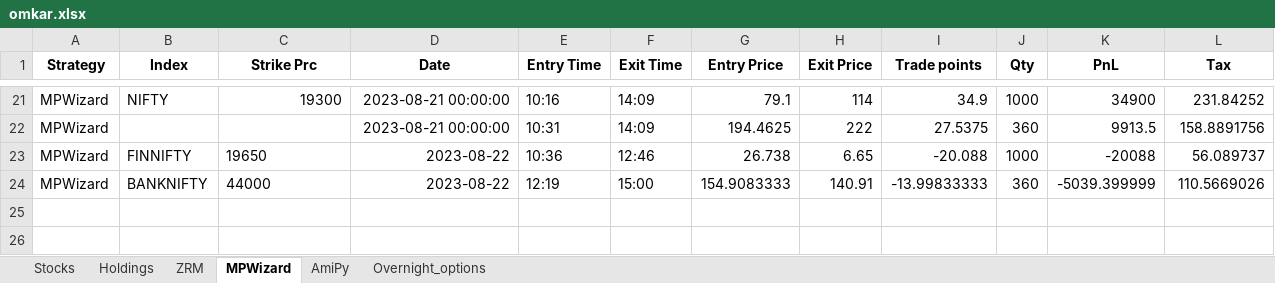
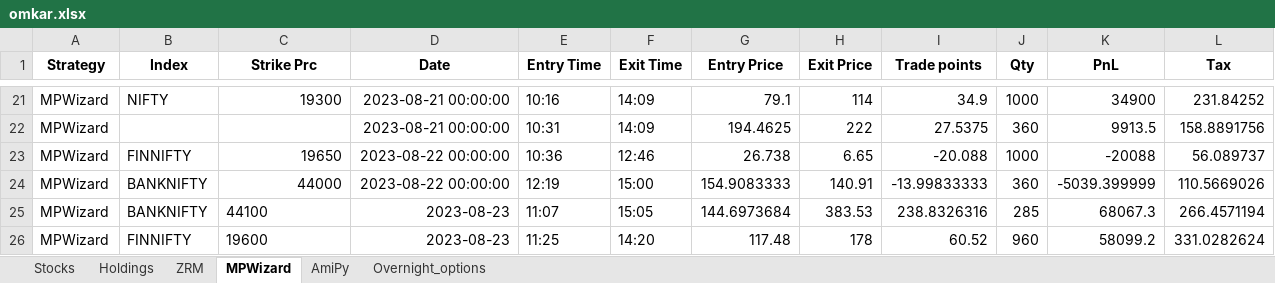
Before and after one commit to SerendipityOrg/TradeMan, an Excel workbook: Utils/excel/omkar.xlsx, sheet MPWizard, drawn as a sheet; only a part is shown, gaps mark what is left out; values as stored, in another font and other column widths than the file's, no borders; the diff names each change by its address in the sheet, - before the commit and + after, or states it on an @@ line.

```diff
--- a/Utils/excel/omkar.xlsx (sheet MPWizard)
+++ b/Utils/excel/omkar.xlsx (sheet MPWizard)
-C23:C24 alignment: left
+C23:C24 alignment: right
-D23:D24 (Date): 2023-08-22
+D23:D24 (Date): 2023-08-22 00:00:00
+row 25: MPWizard | BANKNIFTY | 44100 | 2023-08-23 | 11:07 | 15:05 | 144.6973684 | 383.53 | 238.8326316 | 285 | 68067.3 | 266.4571194
+row 26: MPWizard | FINNIFTY | 19600 | 2023-08-23 | 11:25 | 14:20 | 117.48 | 178 | 60.52 | 960 | 58099.2 | 331.0282624
```
Also changed, not shown: sheet AmiPy, sheet Overnight_options, Utils/excel/brijesh.xlsx, Utils/excel/signal.xlsx, 26 other files.
